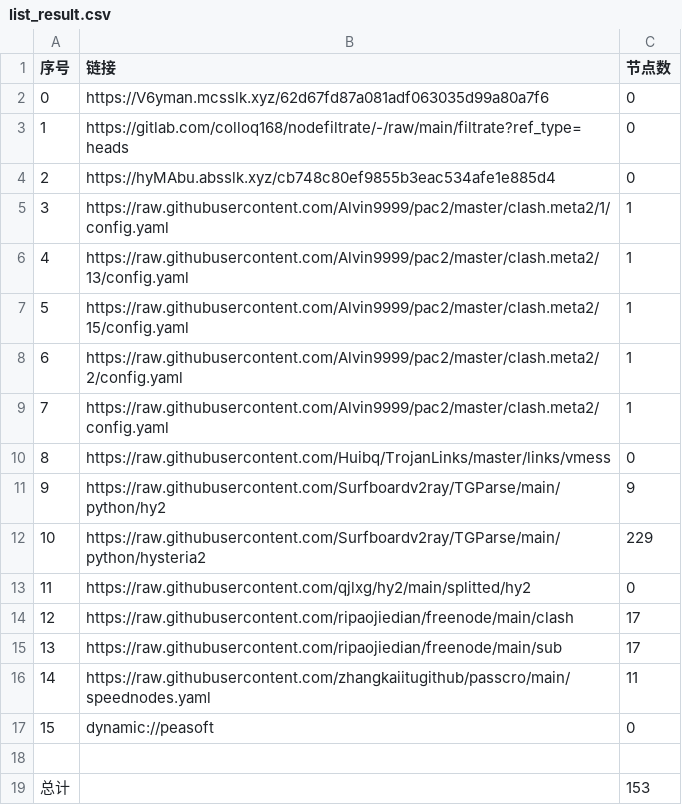
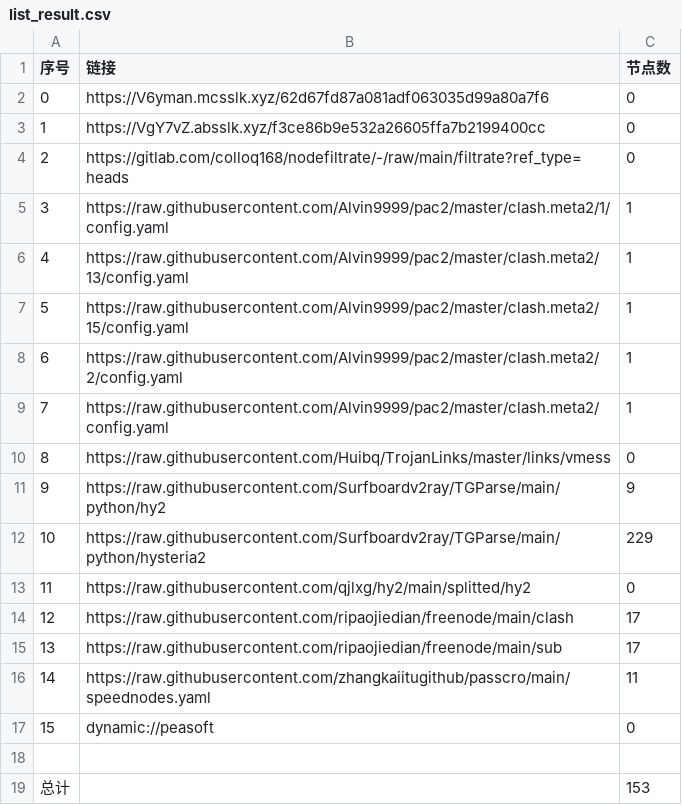
Before and after one commit to aqswaqsw/-dl, a CSV file: list_result.csv, drawn as a sheet.

```diff
--- a/list_result.csv
+++ b/list_result.csv
@@ -2,4 +2,4 @@
 0,https://V6yman.mcsslk.xyz/62d67fd87a081adf063035d99a80a7f6,0
-1,https://gitlab.com/colloq168/nodefiltrate/-/raw/main/filtrate?ref_type=heads,0
-2,https://hyMAbu.absslk.xyz/cb748c80ef9855b3eac534afe1e885d4,0
+1,https://VgY7vZ.absslk.xyz/f3ce86b9e532a26605ffa7b2199400cc,0
+2,https://gitlab.com/colloq168/nodefiltrate/-/raw/main/filtrate?ref_type=heads,0
 3,https://raw.githubusercontent.com/Alvin9999/pac2/master/clash.meta2/1/config.yaml,1
```
Also changed, not shown: 3 other files.
